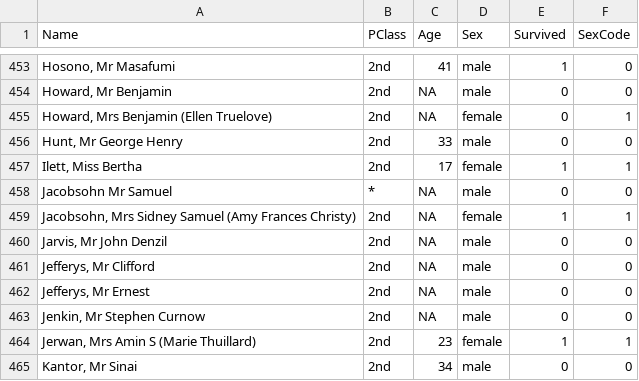
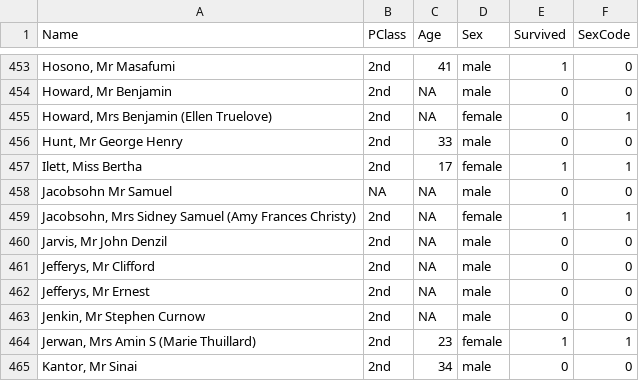
Before and after one commit to wilkelab/wilkelab.github.io.archive_sep_2020, a CSV file: classes/SDS348/data_sets/Titanic.csv, drawn as a sheet; only a part is shown, gaps mark what is left out.

Commit message:
updating Titanic formatting for column PClass.

```diff
--- a/classes/SDS348/data_sets/Titanic.csv
+++ b/classes/SDS348/data_sets/Titanic.csv
@@ -457,3 +457,3 @@
 "Ilett, Miss Bertha","2nd",17,"female",1,1
-"Jacobsohn Mr Samuel","*",NA,"male",0,0
+"Jacobsohn Mr Samuel","NA",NA,"male",0,0
 "Jacobsohn, Mrs Sidney Samuel (Amy Frances Christy)","2nd",NA,"female",1,1
```
